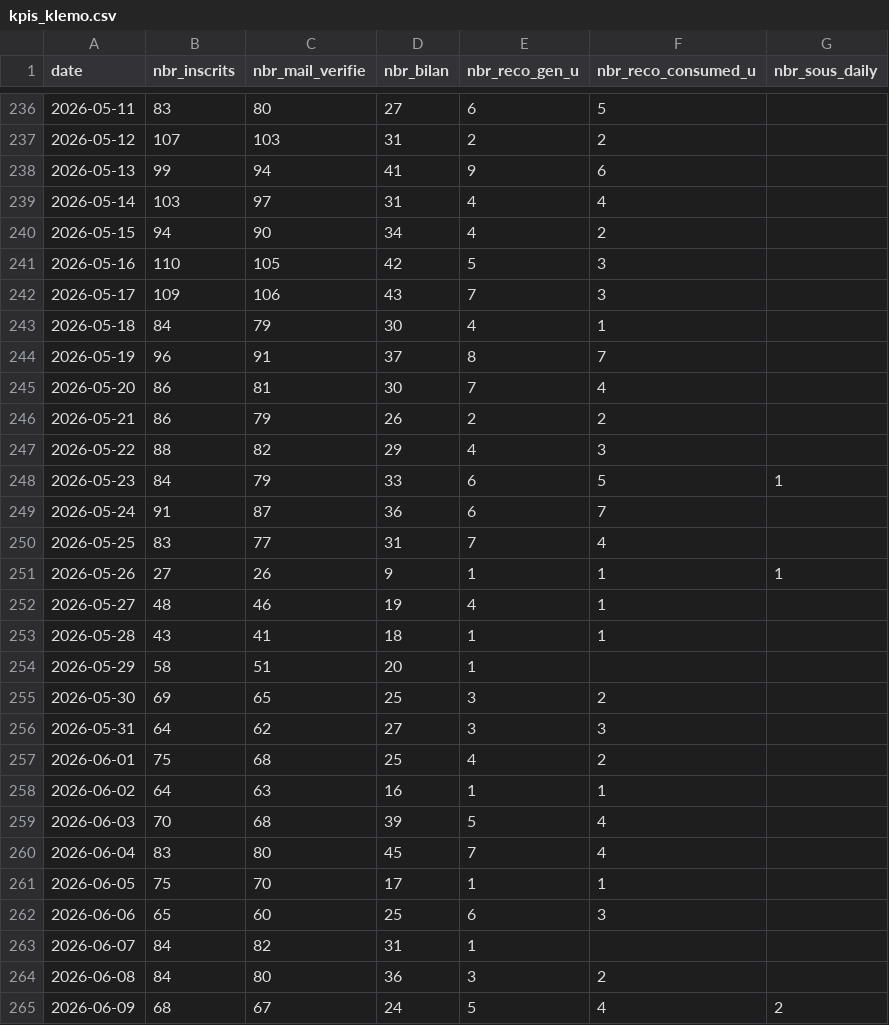
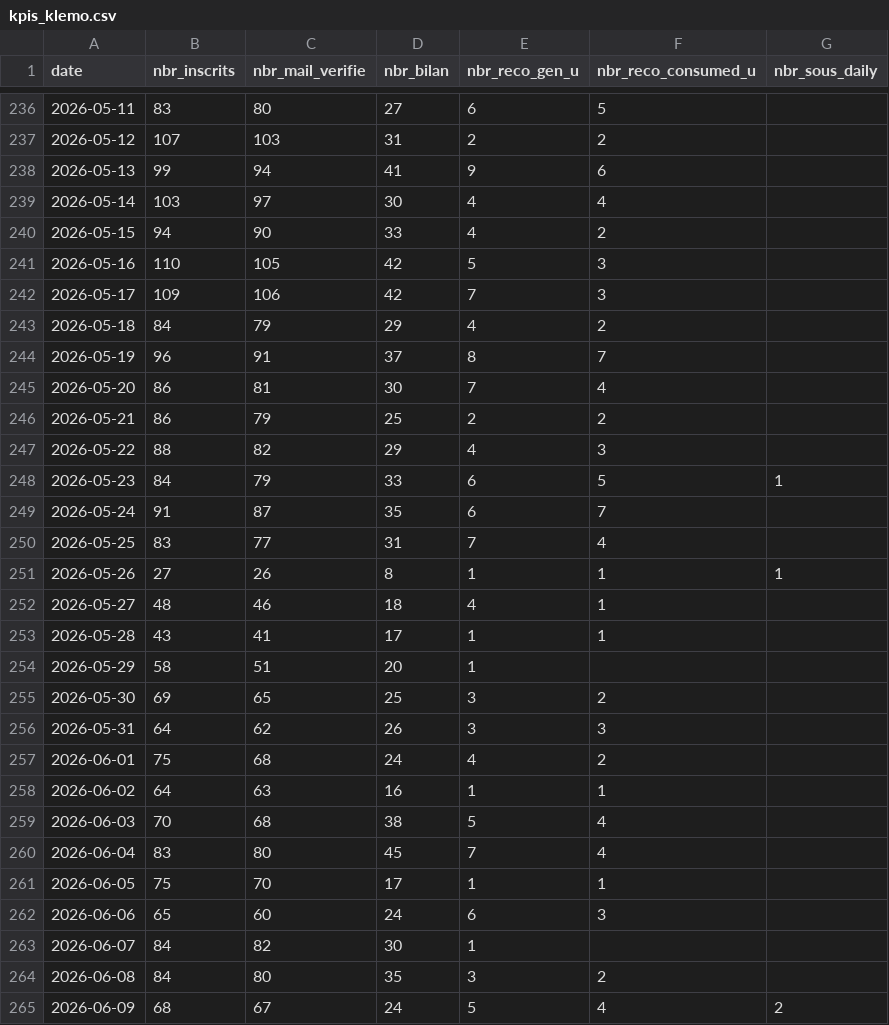
Before and after one commit to yujiedeng/demo_algo_klemo, a CSV file: dataMarket/kpis_klemo.csv, drawn as a sheet; only a part is shown, gaps mark what is left out; the diff covers the shown part only.

```diff
--- a/dataMarket/kpis_klemo.csv
+++ b/dataMarket/kpis_klemo.csv
@@ -238,28 +238,28 @@ date;nbr_inscrits;nbr_mail_verifie;nbr_bilan;nbr_reco_gen_u;nbr_reco_consumed_u;
 2026-05-13;99;94;41;9;6;
-2026-05-14;103;97;31;4;4;
-2026-05-15;94;90;34;4;2;
+2026-05-14;103;97;30;4;4;
+2026-05-15;94;90;33;4;2;
 2026-05-16;110;105;42;5;3;
-2026-05-17;109;106;43;7;3;
-2026-05-18;84;79;30;4;1;
+2026-05-17;109;106;42;7;3;
+2026-05-18;84;79;29;4;2;
 2026-05-19;96;91;37;8;7;
 2026-05-20;86;81;30;7;4;
-2026-05-21;86;79;26;2;2;
+2026-05-21;86;79;25;2;2;
 2026-05-22;88;82;29;4;3;
 2026-05-23;84;79;33;6;5;1
-2026-05-24;91;87;36;6;7;
+2026-05-24;91;87;35;6;7;
 2026-05-25;83;77;31;7;4;
-2026-05-26;27;26;9;1;1;1
-2026-05-27;48;46;19;4;1;
-2026-05-28;43;41;18;1;1;
+2026-05-26;27;26;8;1;1;1
+2026-05-27;48;46;18;4;1;
+2026-05-28;43;41;17;1;1;
 2026-05-29;58;51;20;1;;
 2026-05-30;69;65;25;3;2;
-2026-05-31;64;62;27;3;3;
-2026-06-01;75;68;25;4;2;
+2026-05-31;64;62;26;3;3;
+2026-06-01;75;68;24;4;2;
 2026-06-02;64;63;16;1;1;
-2026-06-03;70;68;39;5;4;
+2026-06-03;70;68;38;5;4;
 2026-06-04;83;80;45;7;4;
 2026-06-05;75;70;17;1;1;
-2026-06-06;65;60;25;6;3;
-2026-06-07;84;82;31;1;;
-2026-06-08;84;80;36;3;2;
+2026-06-06;65;60;24;6;3;
+2026-06-07;84;82;30;1;;
+2026-06-08;84;80;35;3;2;
 2026-06-09;68;67;24;5;4;2
```
Also changed, not shown: 7 added rows and 39 edited cells elsewhere in this file, 7 other files.
